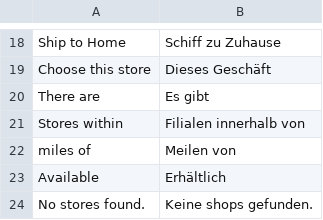
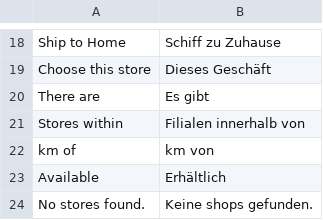
Before and after one commit to PMET-public/module-instorepickup, a CSV file: i18n/de_DE.csv, drawn as a sheet; only a part is shown, gaps mark what is left out; removed rows and columns are numbered as before the commit, all else as after; the diff names each change by its address in the sheet, - before the commit and + after, or states it on an @@ line.

```diff
--- a/i18n/de_DE.csv
+++ b/i18n/de_DE.csv
-row 22: miles of | Meilen von
+row 22: km of | km von
```
Also changed, not shown: 7 other files.
